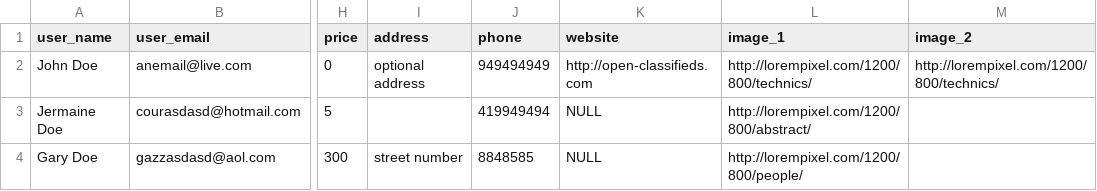
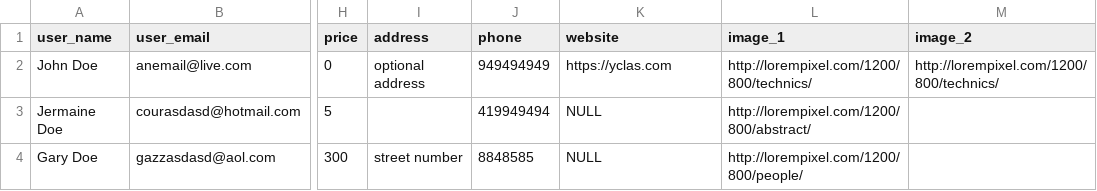
Before and after one commit to yuliiaR/yclas, a CSV file: install/samples/import/ads.csv, drawn as a sheet; only a part is shown, gaps mark what is left out; the diff names each change by its address in the sheet, - before the commit and + after, or states it on an @@ line.

```diff
--- a/install/samples/import/ads.csv
+++ b/install/samples/import/ads.csv
-K2 (website): http://open-classifieds.com
+K2 (website): https://yclas.com
```
Also changed, not shown: 12 other files.
